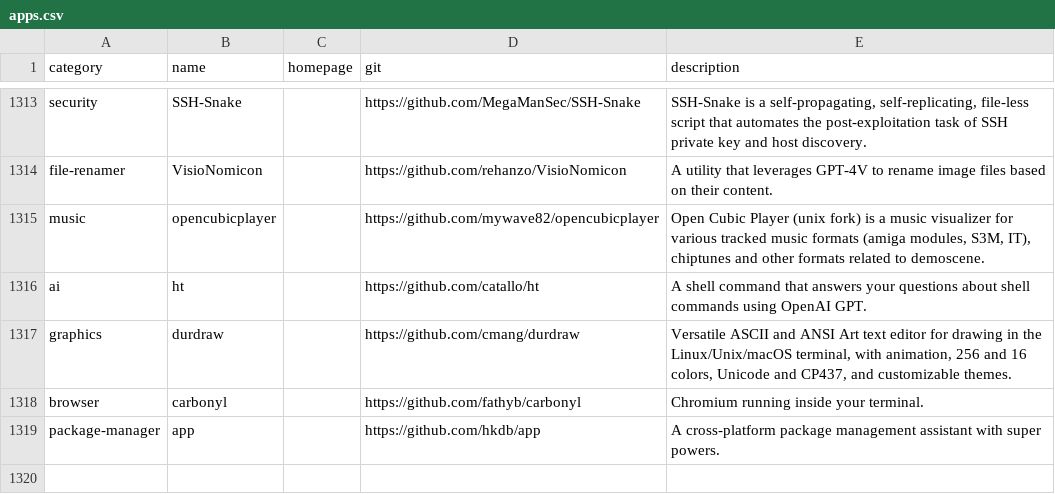
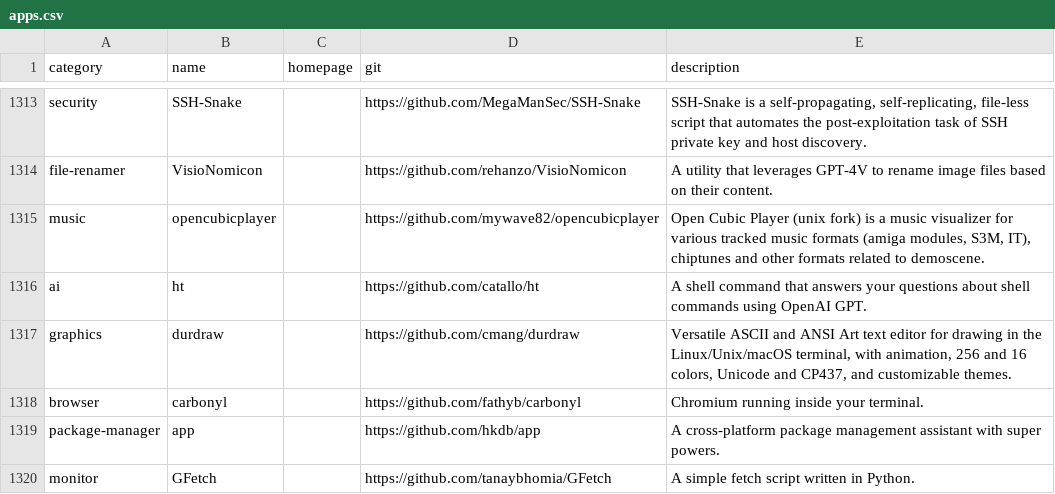
Before and after one commit to toolleeo/cli-apps, a CSV file: data/apps.csv, drawn as a sheet; only a part is shown, gaps mark what is left out; the diff names each change by its address in the sheet, - before the commit and + after, or states it on an @@ line.

Commit message:
Add: GFetch

```diff
--- a/data/apps.csv
+++ b/data/apps.csv
+row 1320: monitor | GFetch |  | https://github.com/tanaybhomia/GFetch | A simple fetch script written in Python.
```
Also changed, not shown: 1 other file.
